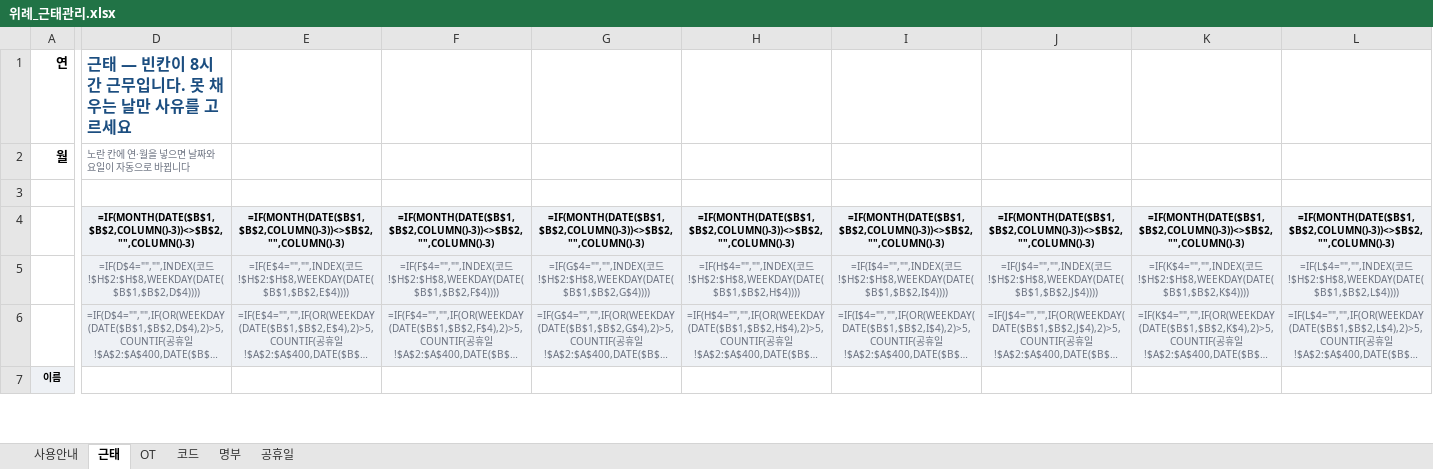
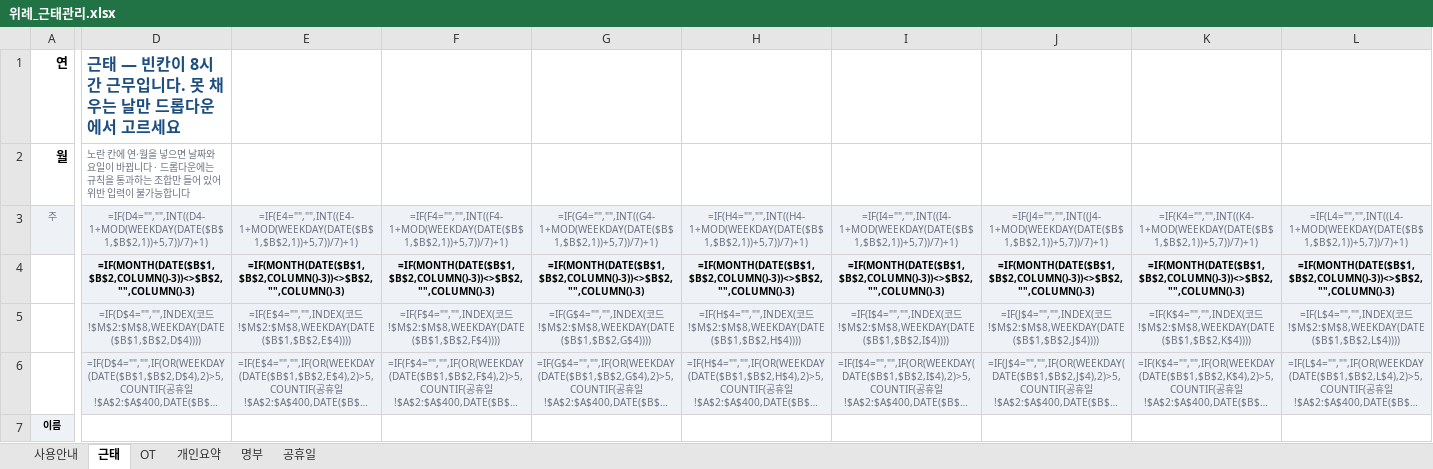
Before and after one commit to jooh-ai/Narae-AI, an Excel workbook: worktime/위례_근태관리.xlsx, sheet 근태, drawn as a sheet; only a part is shown, gaps mark what is left out; long unchanged cells end in …; values as stored, in another font and other column widths than the file's, no borders; formulas without a stored value are shown as written; conditional formats not drawn; rows hold the shown columns only; the diff covers the shown part only; the diff names each change by its address in the sheet, - before the commit and + after, or states it on an @@ line.

```diff
--- a/worktime/위례_근태관리.xlsx (sheet 근태)
+++ b/worktime/위례_근태관리.xlsx (sheet 근태)
-sheet tab: 코드
+sheet tab: 개인요약
-D1: 근태 — 빈칸이 8시간 근무입니다. 못 채우는 날만 사유를 고르세요
+D1: 근태 — 빈칸이 8시간 근무입니다. 못 채우는 날만 드롭다운에서 고르세요
-D2: …요일이 자동으로 바뀝니다
+D2: …요일이 바뀝니다 · 드롭다운에는 규칙을 통과하는 조합만 들어 있어 위반 입력이 불가능합니다
-row 3: (empty)
+row 3: 주 | =IF(D4="","",INT((D4-1+MOD(WEEKDAY(DATE($B$1,$B$2,1))+5,7))/7)+1) | =IF(E4="","",INT((E4-1+MOD(WEEKDAY(DATE($B$1,$B$2,1))+5,7))/7)+1) | =IF(F4="","",INT((F4-1+MOD(WEEKDAY(DATE($B$1,$B$2,1))+5,7))/7)+1) | =IF(G4="","",INT((G4-1+MOD(WEEKDAY(DATE($B$1,$B$2,1))+5,7))/7)+1) | =IF(H4="","",INT((H4-1+MOD(WEEKDAY(DATE($B$1,$B$2,1))+5,7))/7)+1) | =IF(I4="","",INT((I4-1+MOD(WEEKDAY(DATE($B$1,$B$2,1))+5,7))/7)+1) | =IF(J4="","",INT((J4-1+MOD(WEEKDAY(DATE($B$1,$B$2,1))+5,7))/7)+1) | =IF(K4="","",INT((K4-1+MOD(WEEKDAY(DATE($B$1,$B$2,1))+5,7))/7)+1) | =IF(L4="","",INT((L4-1+MOD(WEEKDAY(DATE($B$1,$B$2,1))+5,7))/7)+1)
-A3 fill: none
+A3 fill: #EEF1F5
-D3:L3 fill: none
+D3:L3 fill: #EEF1F5
-D5: …코드!$H$2:$H$8,WEEKDAY(DATE($B$1,$B$2,D$4))))
+D5: …코드!$M$2:$M$8,WEEKDAY(DATE($B$1,$B$2,D$4))))
-E5: …코드!$H$2:$H$8,WEEKDAY(DATE($B$1,$B$2,E$4))))
+E5: …코드!$M$2:$M$8,WEEKDAY(DATE($B$1,$B$2,E$4))))
-F5: …코드!$H$2:$H$8,WEEKDAY(DATE($B$1,$B$2,F$4))))
+F5: …코드!$M$2:$M$8,WEEKDAY(DATE($B$1,$B$2,F$4))))
-G5: …코드!$H$2:$H$8,WEEKDAY(DATE($B$1,$B$2,G$4))))
+G5: …코드!$M$2:$M$8,WEEKDAY(DATE($B$1,$B$2,G$4))))
-H5: …코드!$H$2:$H$8,WEEKDAY(DATE($B$1,$B$2,H$4))))
+H5: …코드!$M$2:$M$8,WEEKDAY(DATE($B$1,$B$2,H$4))))
-I5: …코드!$H$2:$H$8,WEEKDAY(DATE($B$1,$B$2,I$4))))
+I5: …코드!$M$2:$M$8,WEEKDAY(DATE($B$1,$B$2,I$4))))
-J5: …코드!$H$2:$H$8,WEEKDAY(DATE($B$1,$B$2,J$4))))
+J5: …코드!$M$2:$M$8,WEEKDAY(DATE($B$1,$B$2,J$4))))
-K5: …코드!$H$2:$H$8,WEEKDAY(DATE($B$1,$B$2,K$4))))
+K5: …코드!$M$2:$M$8,WEEKDAY(DATE($B$1,$B$2,K$4))))
-L5: …코드!$H$2:$H$8,WEEKDAY(DATE($B$1,$B$2,L$4))))
+L5: …코드!$M$2:$M$8,WEEKDAY(DATE($B$1,$B$2,L$4))))
```
Also changed, not shown: 116 edited cells and cell formats elsewhere in this sheet, sheet 개인요약, sheet OT, sheet 사용안내, sheet 공휴일, sheet 명부, 5 other files.
